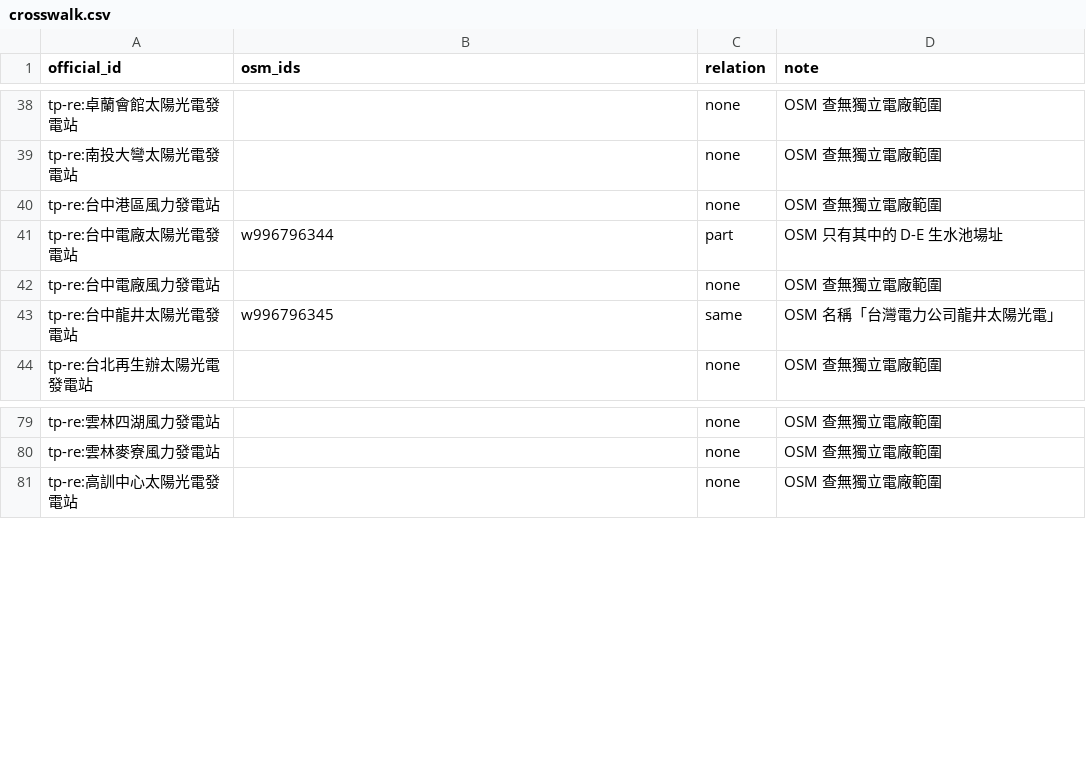
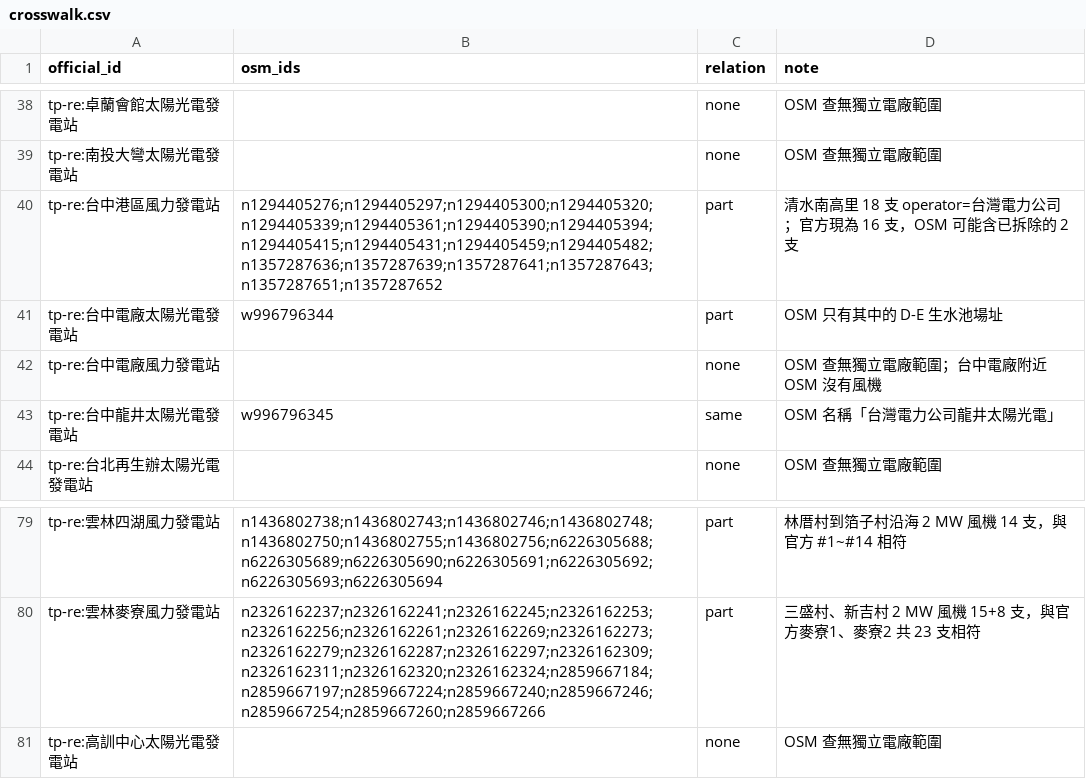
Before and after one commit to SweetCowCow/PowerMap, a CSV file: data/official/crosswalk.csv, drawn as a sheet; only a part is shown, gaps mark what is left out; the diff covers the shown part only; the diff names each change by its address in the sheet, - before the commit and + after, or states it on an @@ line.

Commit message:
Link Taipower wind stations to OSM turbines and add reviewed official locations
- crosswalk: 9 onshore wind stations linked to OSM turbines with part,
  Changgong limited to 8 TPC-tagged turbines, Offshore Phase 1 merged
  (same) with the unnamed OSM wind farm plus 7 offshore turbines;
  no_osm 47 -> 36
- data/official/locations.csv: 30 user-reviewed estimated locations
  (site 15, address 1, village 8, road 6)
- locate-official-plants change artifacts (adds road precision)

```diff
--- a/data/official/crosswalk.csv
+++ b/data/official/crosswalk.csv
-B40 (osm_ids): (empty)
+B40 (osm_ids): n1294405276;n1294405297;n1294405300;n1294405320;n1294405339;n1294405361;n1294405390;n1294405394;n1294405415;n1294405431;n1294405459;n1294405482;n1357287636;n1357287639;n1357287641;n1357287643;n1357287651;n1357287652
-C40 (relation): none
+C40 (relation): part
-D40 (note): OSM 查無獨立電廠範圍
+D40 (note): 清水南高里 18 支 operator=台灣電力公司；官方現為 16 支，OSM 可能含已拆除的 2 支
-D42 (note): OSM 查無獨立電廠範圍
+D42 (note): OSM 查無獨立電廠範圍；台中電廠附近 OSM 沒有風機
-B79 (osm_ids): (empty)
+B79 (osm_ids): n1436802738;n1436802743;n1436802746;n1436802748;n1436802750;n1436802755;n1436802756;n6226305688;n6226305689;n6226305690;n6226305691;n6226305692;n6226305693;n6226305694
-C79:C80 (relation): none
+C79:C80 (relation): part
-D79 (note): OSM 查無獨立電廠範圍
+D79 (note): 林厝村到箔子村沿海 2 MW 風機 14 支，與官方 #1~#14 相符
-B80 (osm_ids): (empty)
+B80 (osm_ids): n2326162237;n2326162241;n2326162245;n2326162253;n2326162256;n2326162261;n2326162269;n2326162273;n2326162279;n2326162287;n2326162297;n2326162309;n2326162311;n2326162320;n2326162324;n2859667184;n2859667197;n2859667224;n2859667240;n2859667246;n2859667254;n2859667260;n2859667266
-D80 (note): OSM 查無獨立電廠範圍
+D80 (note): 三盛村、新吉村 2 MW 風機 15+8 支，與官方麥寮1、麥寮2 共 23 支相符
```
Also changed, not shown: 27 edited cells elsewhere in this file, data/processed/dedup_log.csv, data/processed/unmatched.csv, 11 other files.
